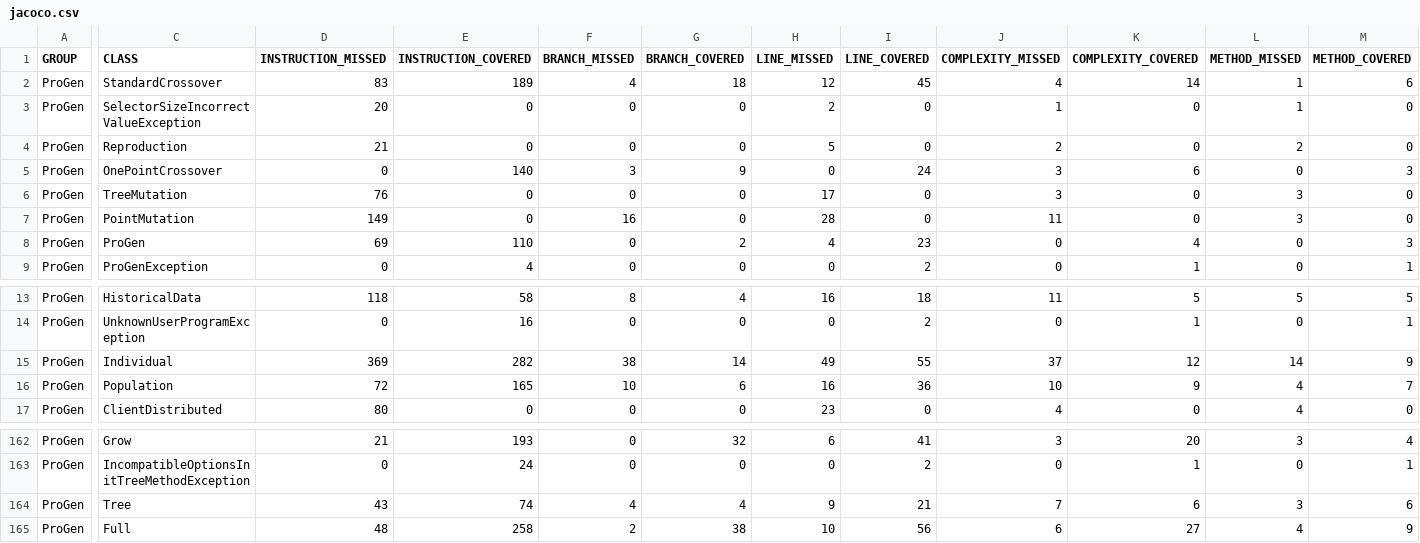
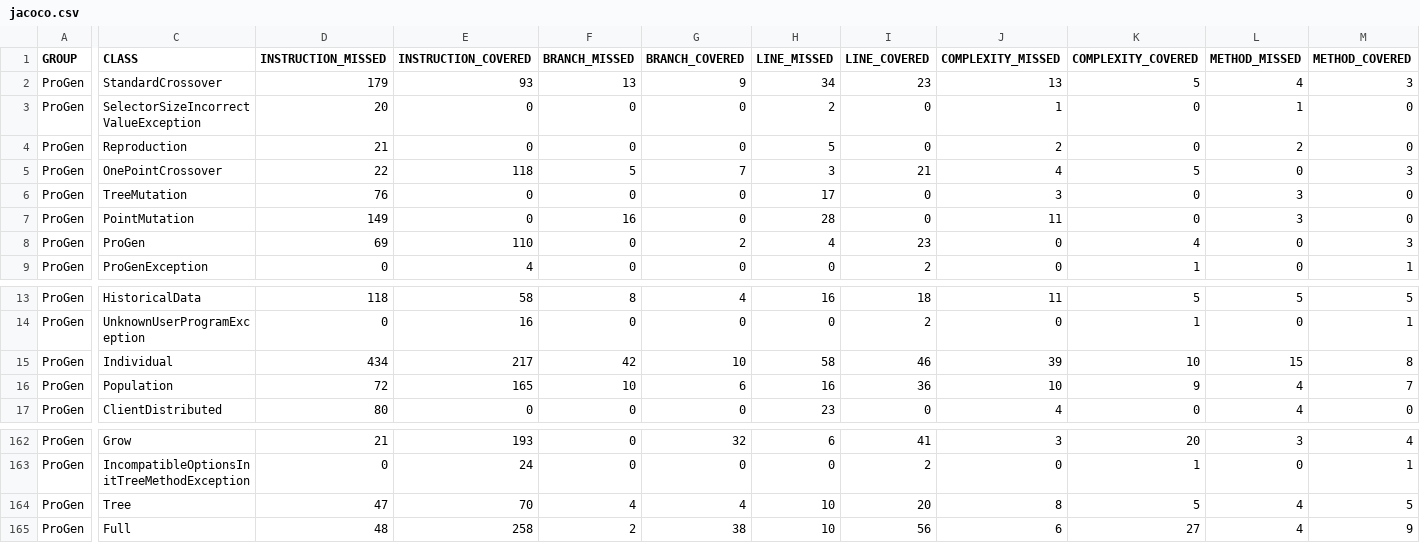
Before and after one commit to pro-gen/pro-gen.github.io, a CSV file: reports/jacoco/jacoco.csv, drawn as a sheet; only a part is shown, gaps mark what is left out; the diff covers the shown part only; the diff names each change by its address in the sheet, - before the commit and + after, or states it on an @@ line.

```diff
--- a/reports/jacoco/jacoco.csv
+++ b/reports/jacoco/jacoco.csv
-D2 (INSTRUCTION_MISSED): 83
+D2 (INSTRUCTION_MISSED): 179
-E2 (INSTRUCTION_COVERED): 189
+E2 (INSTRUCTION_COVERED): 93
-F2 (BRANCH_MISSED): 4
+F2 (BRANCH_MISSED): 13
-G2 (BRANCH_COVERED): 18
+G2 (BRANCH_COVERED): 9
-H2 (LINE_MISSED): 12
+H2 (LINE_MISSED): 34
-I2 (LINE_COVERED): 45
+I2 (LINE_COVERED): 23
-J2 (COMPLEXITY_MISSED): 4
+J2 (COMPLEXITY_MISSED): 13
-K2 (COMPLEXITY_COVERED): 14
+K2 (COMPLEXITY_COVERED): 5
-L2 (METHOD_MISSED): 1
+L2 (METHOD_MISSED): 4
-M2 (METHOD_COVERED): 6
+M2 (METHOD_COVERED): 3
-D5 (INSTRUCTION_MISSED): 0
+D5 (INSTRUCTION_MISSED): 22
-E5 (INSTRUCTION_COVERED): 140
+E5 (INSTRUCTION_COVERED): 118
-F5 (BRANCH_MISSED): 3
+F5 (BRANCH_MISSED): 5
-G5 (BRANCH_COVERED): 9
+G5 (BRANCH_COVERED): 7
-H5 (LINE_MISSED): 0
+H5 (LINE_MISSED): 3
-I5 (LINE_COVERED): 24
+I5 (LINE_COVERED): 21
-J5 (COMPLEXITY_MISSED): 3
+J5 (COMPLEXITY_MISSED): 4
-K5 (COMPLEXITY_COVERED): 6
+K5 (COMPLEXITY_COVERED): 5
-D15 (INSTRUCTION_MISSED): 369
+D15 (INSTRUCTION_MISSED): 434
-E15 (INSTRUCTION_COVERED): 282
+E15 (INSTRUCTION_COVERED): 217
-F15 (BRANCH_MISSED): 38
+F15 (BRANCH_MISSED): 42
-G15 (BRANCH_COVERED): 14
+G15 (BRANCH_COVERED): 10
-H15 (LINE_MISSED): 49
+H15 (LINE_MISSED): 58
-I15 (LINE_COVERED): 55
+I15 (LINE_COVERED): 46
-J15 (COMPLEXITY_MISSED): 37
+J15 (COMPLEXITY_MISSED): 39
-K15 (COMPLEXITY_COVERED): 12
+K15 (COMPLEXITY_COVERED): 10
-L15 (METHOD_MISSED): 14
+L15 (METHOD_MISSED): 15
-M15 (METHOD_COVERED): 9
+M15 (METHOD_COVERED): 8
-D164 (INSTRUCTION_MISSED): 43
+D164 (INSTRUCTION_MISSED): 47
-E164 (INSTRUCTION_COVERED): 74
+E164 (INSTRUCTION_COVERED): 70
-H164 (LINE_MISSED): 9
+H164 (LINE_MISSED): 10
-I164 (LINE_COVERED): 21
+I164 (LINE_COVERED): 20
-J164 (COMPLEXITY_MISSED): 7
+J164 (COMPLEXITY_MISSED): 8
-K164 (COMPLEXITY_COVERED): 6
+K164 (COMPLEXITY_COVERED): 5
-L164 (METHOD_MISSED): 3
+L164 (METHOD_MISSED): 4
-M164 (METHOD_COVERED): 6
+M164 (METHOD_COVERED): 5
```
Also changed, not shown: 4 moved rows and 8 edited cells elsewhere in this file, 32 other files.
